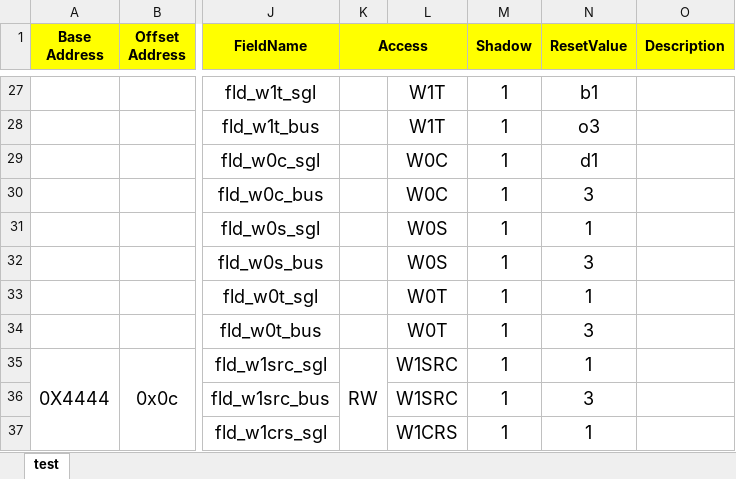
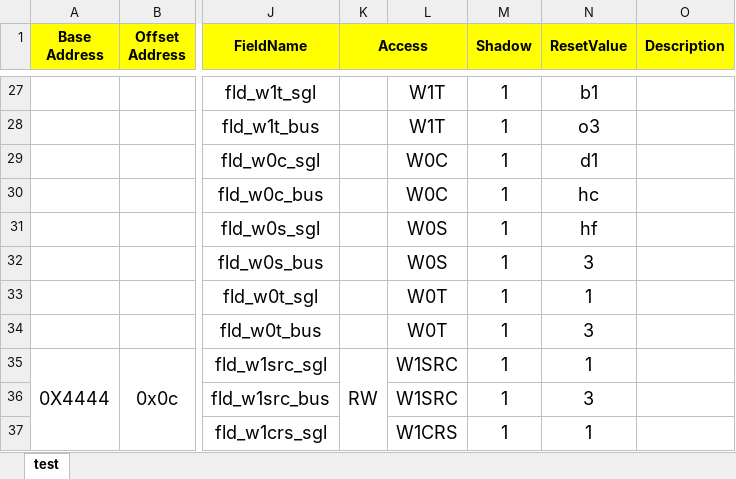
Before and after one commit to LumaFilter/script, an Excel workbook: Python/reg_map/CFG.xlsx, sheet test, drawn as a sheet; only a part is shown, gaps mark what is left out; values as stored, in another font and other column widths than the file's, no borders; conditional formats not drawn; the diff names each change by its address in the sheet, - before the commit and + after, or states it on an @@ line.

Commit message:
1.fix bug when reset value is hex;

```diff
--- a/Python/reg_map/CFG.xlsx (sheet test)
+++ b/Python/reg_map/CFG.xlsx (sheet test)
-N30 (ResetValue): 3
+N30 (ResetValue): hc
-N31 (ResetValue): 1
+N31 (ResetValue): hf
```
Also changed, not shown: 1 other file.
